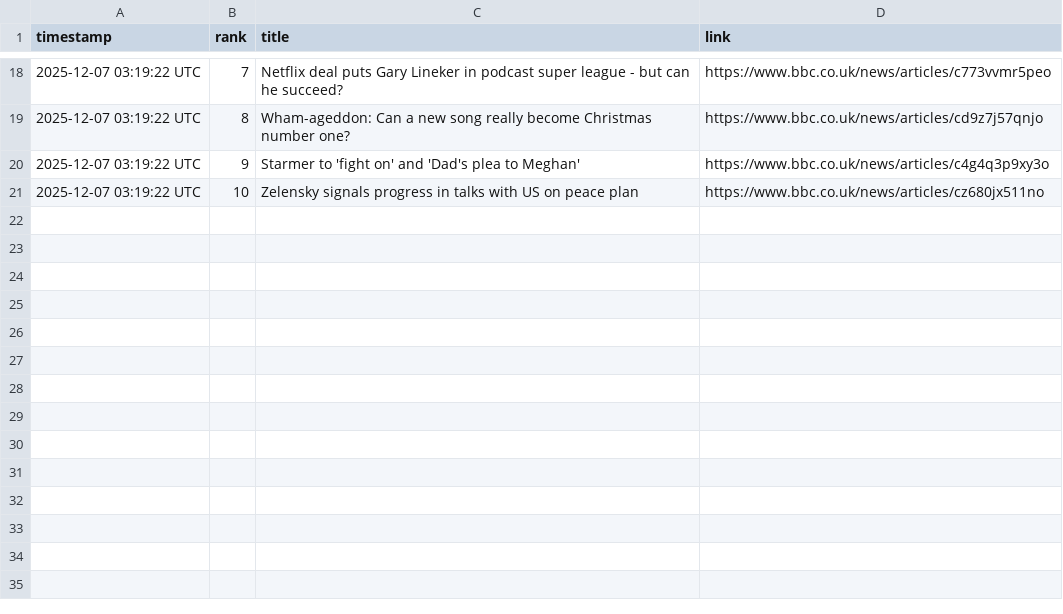
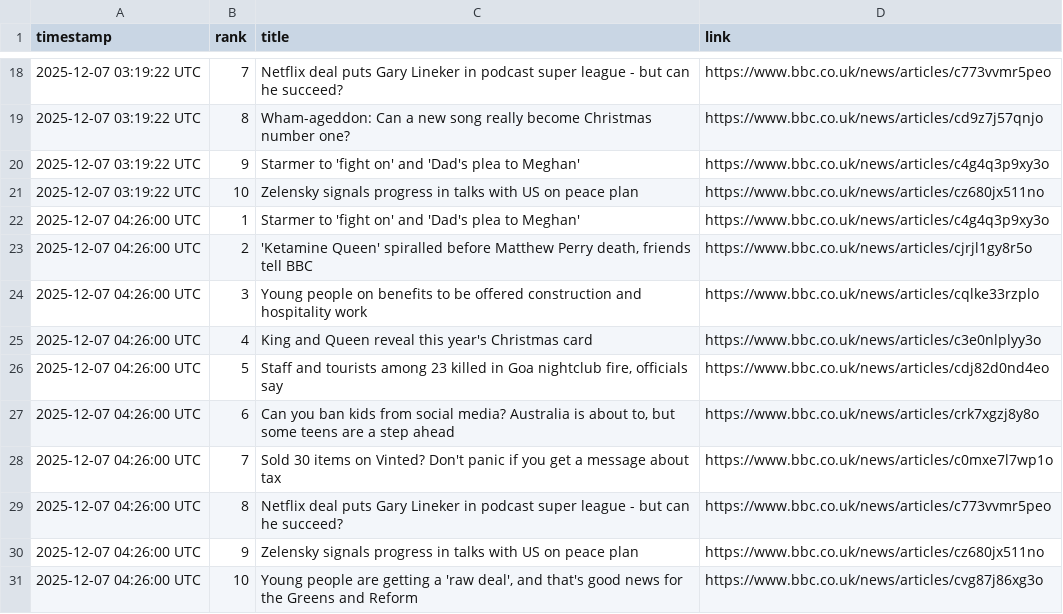
Before and after one commit to alastairherd/bbc_news_logger, a CSV file: data/bbc_most_read_2025-12-07.csv, drawn as a sheet; only a part is shown, gaps mark what is left out.

```diff
--- a/data/bbc_most_read_2025-12-07.csv
+++ b/data/bbc_most_read_2025-12-07.csv
@@ -21 +21,11 @@ timestamp,rank,title,link
 2025-12-07 03:19:22 UTC,10,Zelensky signals progress in talks with US on peace plan,https://www.bbc.co.uk/news/articles/cz680jx511no
+2025-12-07 04:26:00 UTC,1,Starmer to 'fight on' and 'Dad's plea to Meghan',https://www.bbc.co.uk/news/articles/c4g4q3p9xy3o
+2025-12-07 04:26:00 UTC,2,"'Ketamine Queen' spiralled before Matthew Perry death, friends tell BBC",https://www.bbc.co.uk/news/articles/cjrjl1gy8r5o
+2025-12-07 04:26:00 UTC,3,Young people on benefits to be offered construction and hospitality work,https://www.bbc.co.uk/news/articles/cqlke33rzplo
+2025-12-07 04:26:00 UTC,4,King and Queen reveal this year's Christmas card,https://www.bbc.co.uk/news/articles/c3e0nlplyy3o
+2025-12-07 04:26:00 UTC,5,"Staff and tourists among 23 killed in Goa nightclub fire, officials say",https://www.bbc.co.uk/news/articles/cdj82d0nd4eo
+2025-12-07 04:26:00 UTC,6,"Can you ban kids from social media? Australia is about to, but some teens are a step ahead",https://www.bbc.co.uk/news/articles/crk7xgzj8y8o
+2025-12-07 04:26:00 UTC,7,Sold 30 items on Vinted? Don't panic if you get a message about tax,https://www.bbc.co.uk/news/articles/c0mxe7l7wp1o
+2025-12-07 04:26:00 UTC,8,Netflix deal puts Gary Lineker in podcast super league - but can he succeed?,https://www.bbc.co.uk/news/articles/c773vvmr5peo
+2025-12-07 04:26:00 UTC,9,Zelensky signals progress in talks with US on peace plan,https://www.bbc.co.uk/news/articles/cz680jx511no
+2025-12-07 04:26:00 UTC,10,"Young people are getting a 'raw deal', and that's good news for the Greens and Reform",https://www.bbc.co.uk/news/articles/cvg87j86xg3o
```
Also changed, not shown: data/bbc_front_page_promos_2025-12-07.csv.
